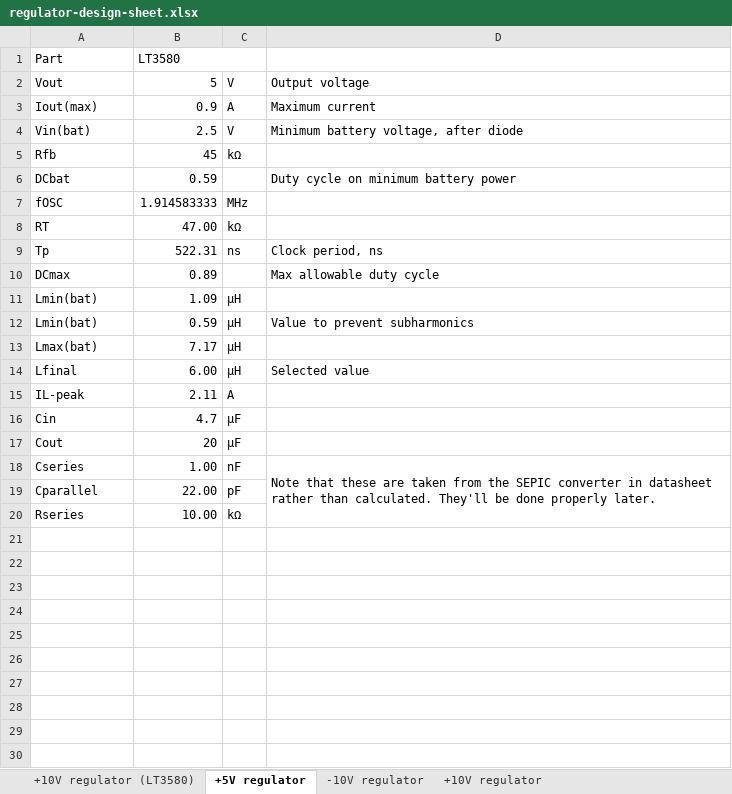
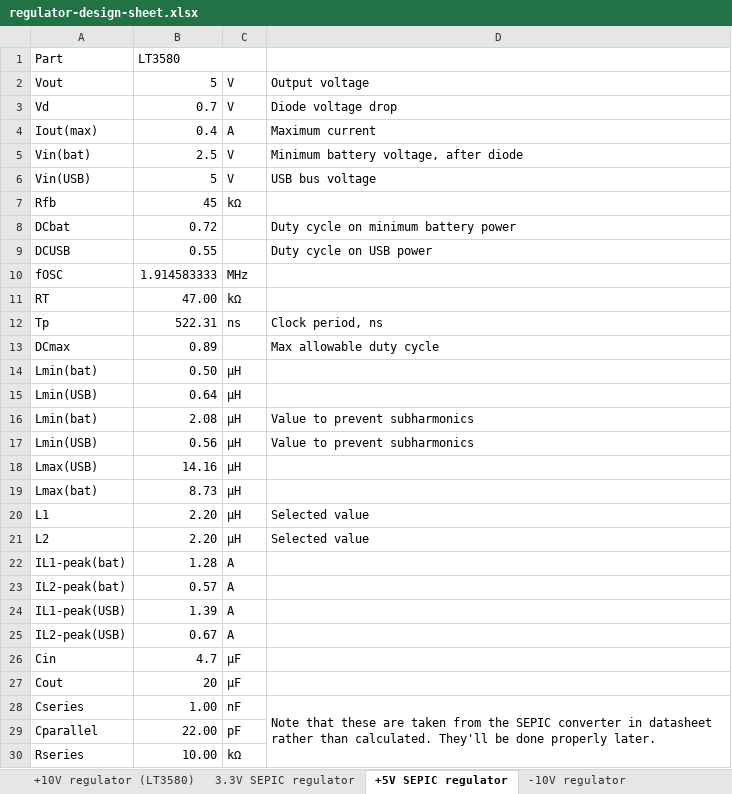
Before and after one commit to logos-electromechanical/MultiSpork, an Excel workbook: MultiSpork/documentation/regulator-design-sheet.xlsx, sheet +5V SEPIC regulator, drawn as a sheet; only a part is shown; values as stored, in another font and other column widths than the file's, no borders; removed rows and columns are numbered as before the commit, all else as after; the diff covers the shown part only; the diff names each change by its address in the sheet, - before the commit and + after, or states it on an @@ line.

Commit message:
Updated regulator design sheet to use smaller inductors

```diff
--- a/MultiSpork/documentation/regulator-design-sheet.xlsx (sheet +5V SEPIC regulator)
+++ b/MultiSpork/documentation/regulator-design-sheet.xlsx (sheet +5V SEPIC regulator)
-sheet tab: +5V regulator
+sheet tab: +5V SEPIC regulator
+sheet tab: 3.3V SEPIC regulator
+row 3: Vd | 0.7 | V | Diode voltage drop
-B4: 0.9
+B4: 0.4
+row 6: Vin(USB) | 5 | V | USB bus voltage
-B8: 0.59
+B8: 0.72
+row 9: DCUSB | 0.55 |  | Duty cycle on USB power
-B14: 1.09
+B14: 0.50
+row 15: Lmin(USB) | 0.64 | µH
-B16: 0.59
+B16: 2.08
+row 17: Lmin(USB) | 0.56 | µH | Value to prevent subharmonics
+row 18: Lmax(USB) | 14.16 | µH
-B19: 7.17
+B19: 8.73
-A20: Lfinal
+A20: L1
-B20: 6.00
+B20: 2.20
-row 15: IL-peak | 2.11 | A
+row 21: L2 | 2.20 | µH | Selected value
+row 22: IL1-peak(bat) | 1.28 | A
+row 23: IL2-peak(bat) | 0.57 | A
+row 24: IL1-peak(USB) | 1.39 | A
+row 25: IL2-peak(USB) | 0.67 | A
```
Also changed, not shown: 5 added rows elsewhere in this sheet, sheet -10V regulator, sheet +10V regulator (LT3580), formulas that keep their value.
